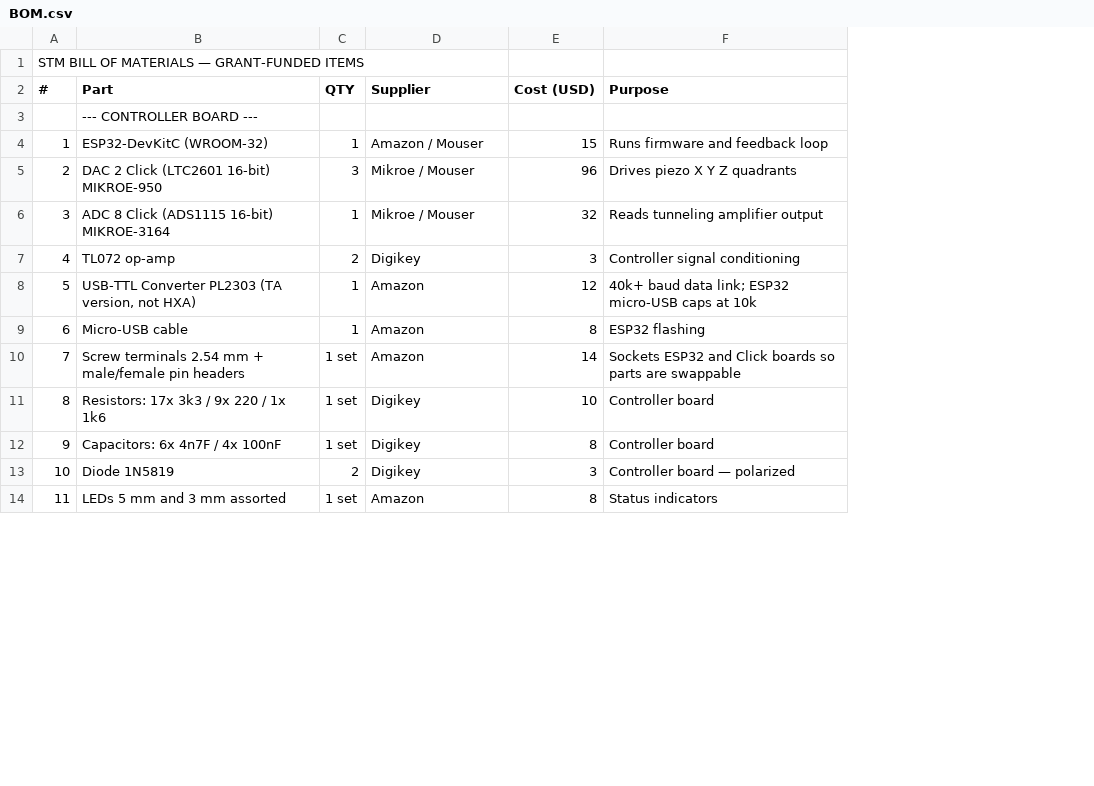
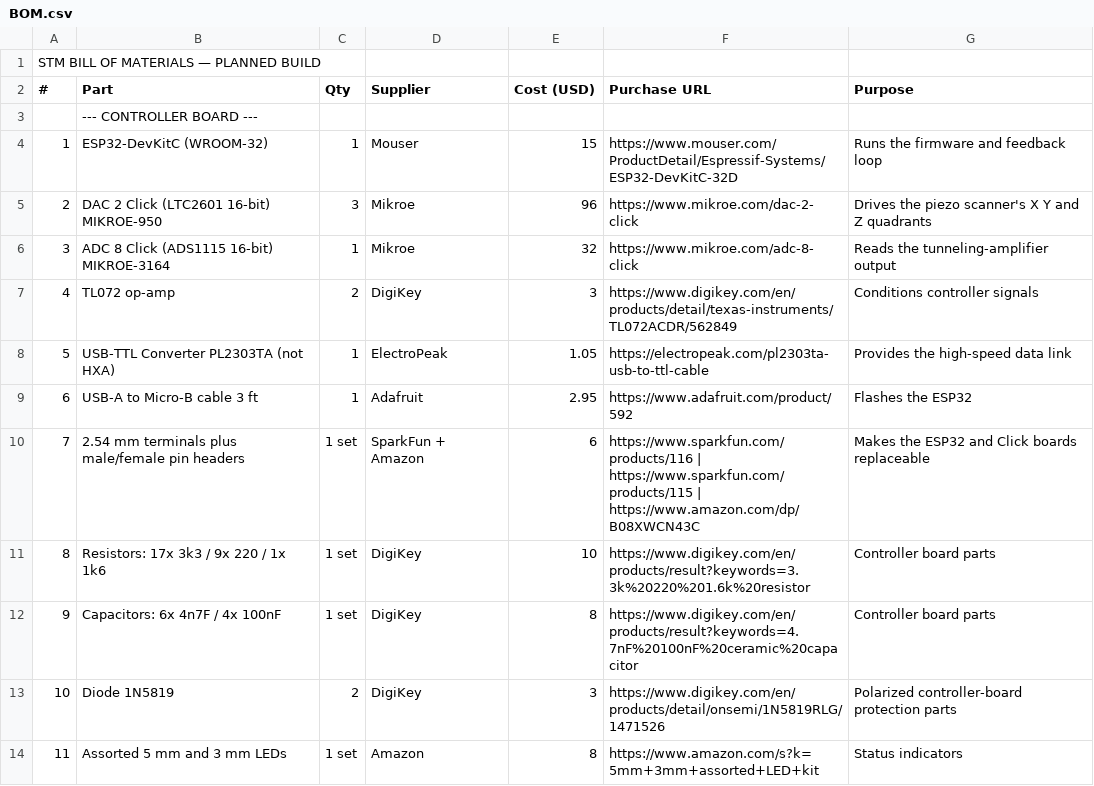
Before and after one commit to UtkarshTewari24/STM, a CSV file: BOM.csv, drawn as a sheet; only a part is shown; removed rows and columns are numbered as before the commit, all else as after; the diff covers the shown part only; the diff names each change by its address in the sheet, - before the commit and + after, or states it on an @@ line.

Commit message:
Add sourcing links and simplify project guide

```diff
--- a/BOM.csv
+++ b/BOM.csv
+column F (Purchase URL), rows 4-7: https://www.mouser.com/ProductDetail/Espressif-Systems/ESP32-DevKitC-32D | https://www.mikroe.com/dac-2-click | https://www.mikroe.com/adc-8-click | https://www.digikey.com/en/products/detail/texas-instruments/TL072ACDR/562849; rows 11-14: https://www.digikey.com/en/products/result?keywords=3.3k%20220%201.6k%20resistor | https://www.digikey.com/en/products/result?keywords=4.7nF%20100nF%20ceramic%20capacitor | https://www.digikey.com/en/products/detail/onsemi/1N5819RLG/1471526 | https://www.amazon.com/s?k=5mm+3mm+assorted+LED+kit
@@ column A (#) renumbered in row 1 @@
-C2: QTY
+C2: Qty
-D4 (Supplier): Amazon / Mouser
+D4 (Supplier): Mouser
-G4 (Purpose): Runs firmware and feedback loop
+G4 (Purpose): Runs the firmware and feedback loop
-D5:D6 (Supplier): Mikroe / Mouser
+D5:D6 (Supplier): Mikroe
-G5 (Purpose): Drives piezo X Y Z quadrants
+G5 (Purpose): Drives the piezo scanner's X Y and Z quadrants
-G6 (Purpose): Reads tunneling amplifier output
+G6 (Purpose): Reads the tunneling-amplifier output
-D7 (Supplier): Digikey
+D7 (Supplier): DigiKey
-G7 (Purpose): Controller signal conditioning
+G7 (Purpose): Conditions controller signals
-row 8: 5 | USB-TTL Converter PL2303 (TA version, not HXA) | 1 | Amazon | 12 | 40k+ baud data link; ESP32 micro-USB caps at 10k
-row 9: 6 | Micro-USB cable | 1 | Amazon | 8 | ESP32 flashing
-row 10: 7 | Screw terminals 2.54 mm + male/female pin headers | 1 set | Amazon | 14 | Sockets ESP32 and Click boards so parts are swappable
+row 8: 5 | USB-TTL Converter PL2303TA (not HXA) | 1 | ElectroPeak | 1.05 | https://electropeak.com/pl2303ta-usb-to-ttl-cable | Provides the high-speed data link
+row 9: 6 | USB-A to Micro-B cable 3 ft | 1 | Adafruit | 2.95 | https://www.adafruit.com/product/592 | Flashes the ESP32
+row 10: 7 | 2.54 mm terminals plus male/female pin headers | 1 set | SparkFun + Amazon | 6 | https://www.sparkfun.com/products/116 | https://www.sparkfun.com/products/115 | https://www.amazon.com/dp/B08XWCN43C | Makes the ESP32 and Click boards replaceable
-D11:D13 (Supplier): Digikey
+D11:D13 (Supplier): DigiKey
-G11:G12 (Purpose): Controller board
+G11:G12 (Purpose): Controller board parts
-G13 (Purpose): Controller board — polarized
+G13 (Purpose): Polarized controller-board protection parts
-B14 (Part): LEDs 5 mm and 3 mm assorted
+B14 (Part): Assorted 5 mm and 3 mm LEDs
```
Also changed, not shown: 3 added rows, 1 removed row and 20 edited cells elsewhere in this file, 1 other file.
